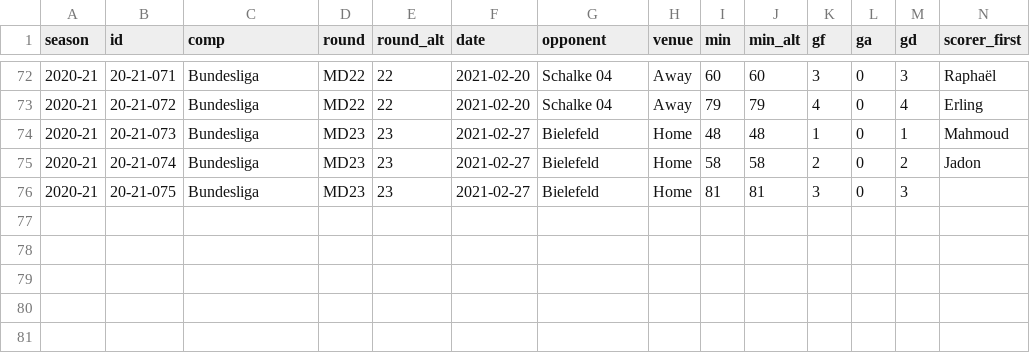
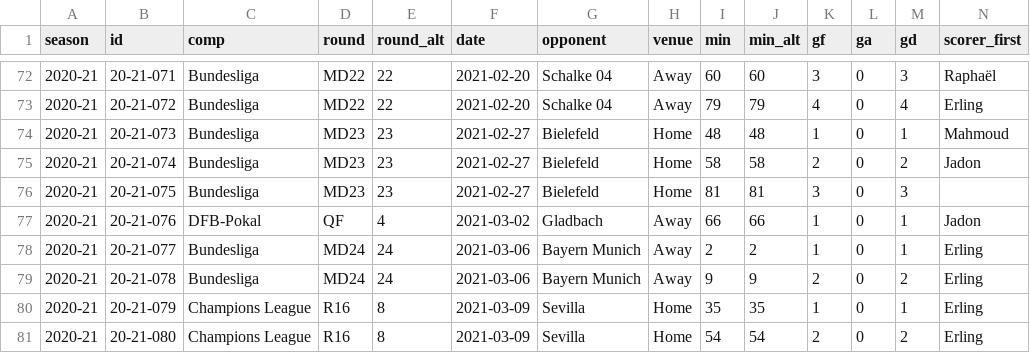
Before and after one commit to adarowski/bvb, a CSV file: _data/stats-2020-2021/goals.csv, drawn as a sheet; only a part is shown, gaps mark what is left out; rows hold the shown columns only; the diff names each change by its address in the sheet, - before the commit and + after, or states it on an @@ line.

```diff
--- a/_data/stats-2020-2021/goals.csv
+++ b/_data/stats-2020-2021/goals.csv
+row 77: 2020-21 | 20-21-076 | DFB-Pokal | QF | 4 | 2021-03-02 | Gladbach | Away | 66 | 66 | 1 | 0 | 1 | Jadon
+row 78: 2020-21 | 20-21-077 | Bundesliga | MD24 | 24 | 2021-03-06 | Bayern Munich | Away | 2 | 2 | 1 | 0 | 1 | Erling
+row 79: 2020-21 | 20-21-078 | Bundesliga | MD24 | 24 | 2021-03-06 | Bayern Munich | Away | 9 | 9 | 2 | 0 | 2 | Erling
+row 80: 2020-21 | 20-21-079 | Champions League | R16 | 8 | 2021-03-09 | Sevilla | Home | 35 | 35 | 1 | 0 | 1 | Erling
+row 81: 2020-21 | 20-21-080 | Champions League | R16 | 8 | 2021-03-09 | Sevilla | Home | 54 | 54 | 2 | 0 | 2 | Erling
```
Also changed, not shown: _data/stats-2020-2021-preseason/preseason.csv, _data/stats-2020-2021/all.csv, 7 other files.
